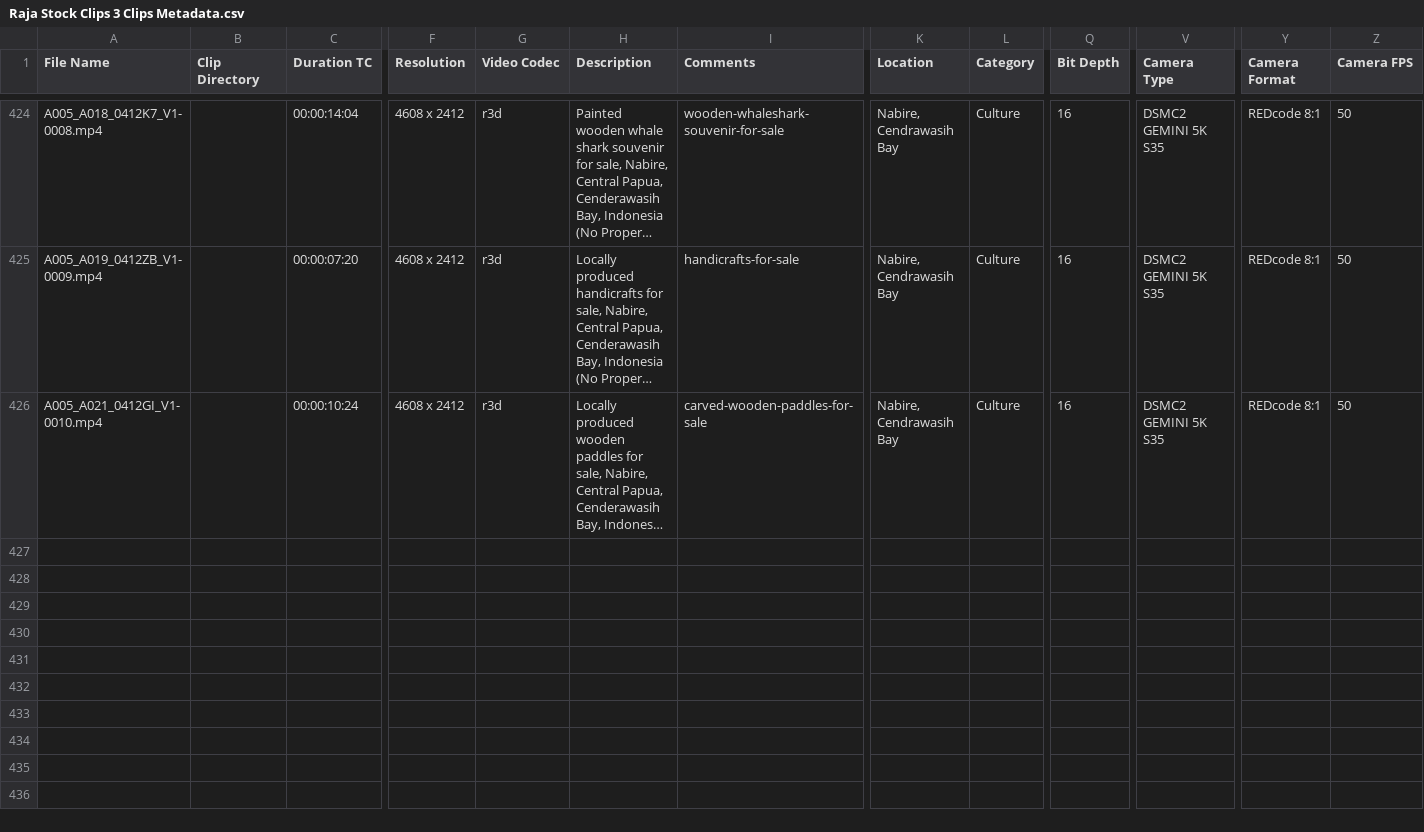
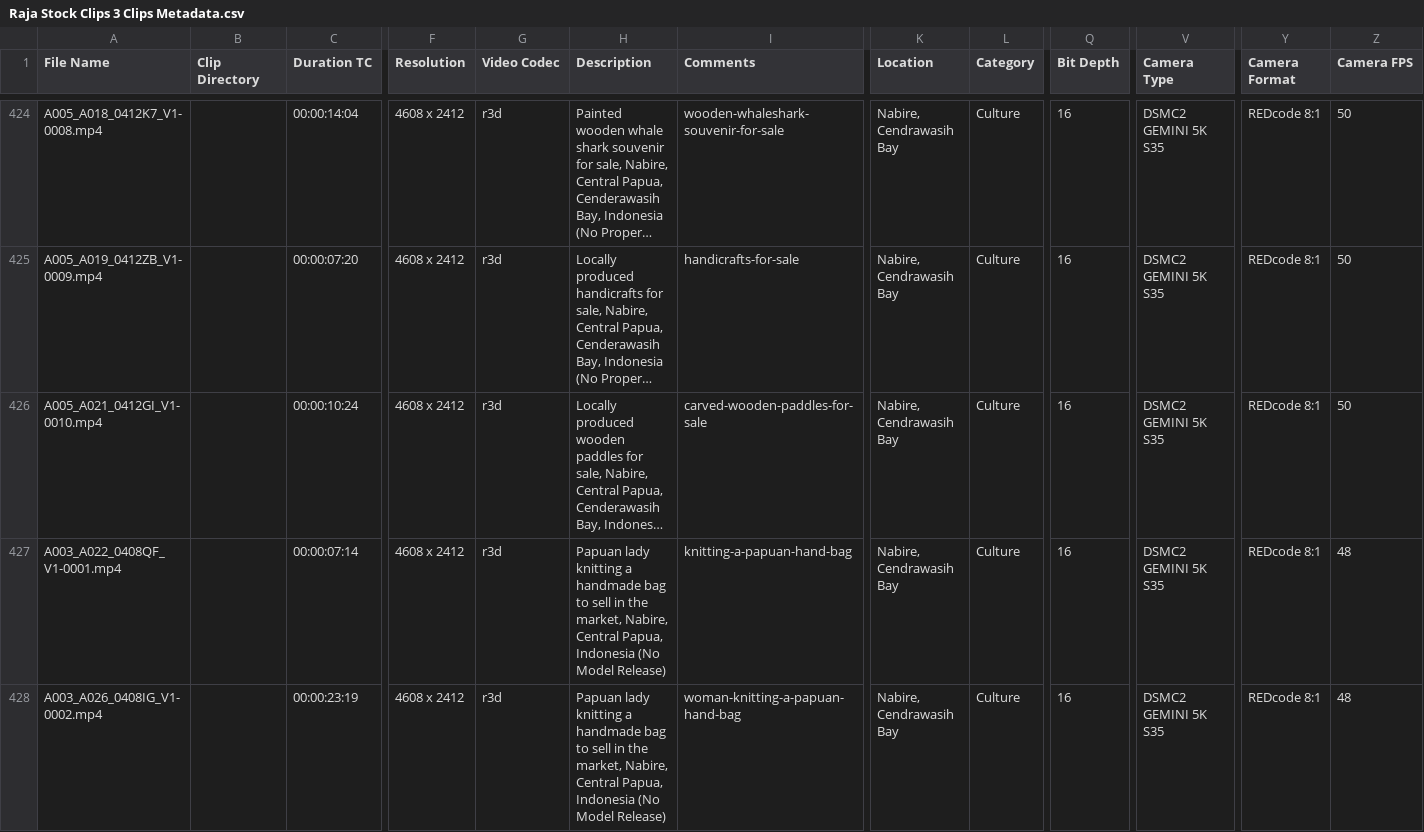
Before and after one commit to IPFStock/IndoPacificStock, a CSV file: Raja Stock Clips 3 Clips Metadata.csv, drawn as a sheet; only a part is shown, gaps mark what is left out; long unchanged cells end in …; rows hold the shown columns only; the diff covers the shown part only; the diff names each change by its address in the sheet, - before the commit and + after, or states it on an @@ line.

```diff
--- a/Raja Stock Clips 3 Clips Metadata.csv
+++ b/Raja Stock Clips 3 Clips Metadata.csv
+row 427: A003_A022_0408QF_V1-0001.mp4 |  | 00:00:07:14 | 4608 x 2412 | r3d | Papuan lady knitting a handmade bag to sell in the market, Nabire, Central Papua, Indonesia (No Model Release) | knitting-a-papuan-hand-bag | Nabire, Cendrawasih Bay | Culture | 16 | DSMC2 GEMINI 5K S35 | REDcode 8:1 | 48
+row 428: A003_A026_0408IG_V1-0002.mp4 |  | 00:00:23:19 | 4608 x 2412 | r3d | Papuan lady knitting a handmade bag to sell in the market, Nabire, Central Papua, Indonesia (No Model Release) | woman-knitting-a-papuan-hand-bag | Nabire, Cendrawasih Bay | Culture | 16 | DSMC2 GEMINI 5K S35 | REDcode 8:1 | 48
```
Also changed, not shown: 3 added rows elsewhere in this file, 40 other files.
